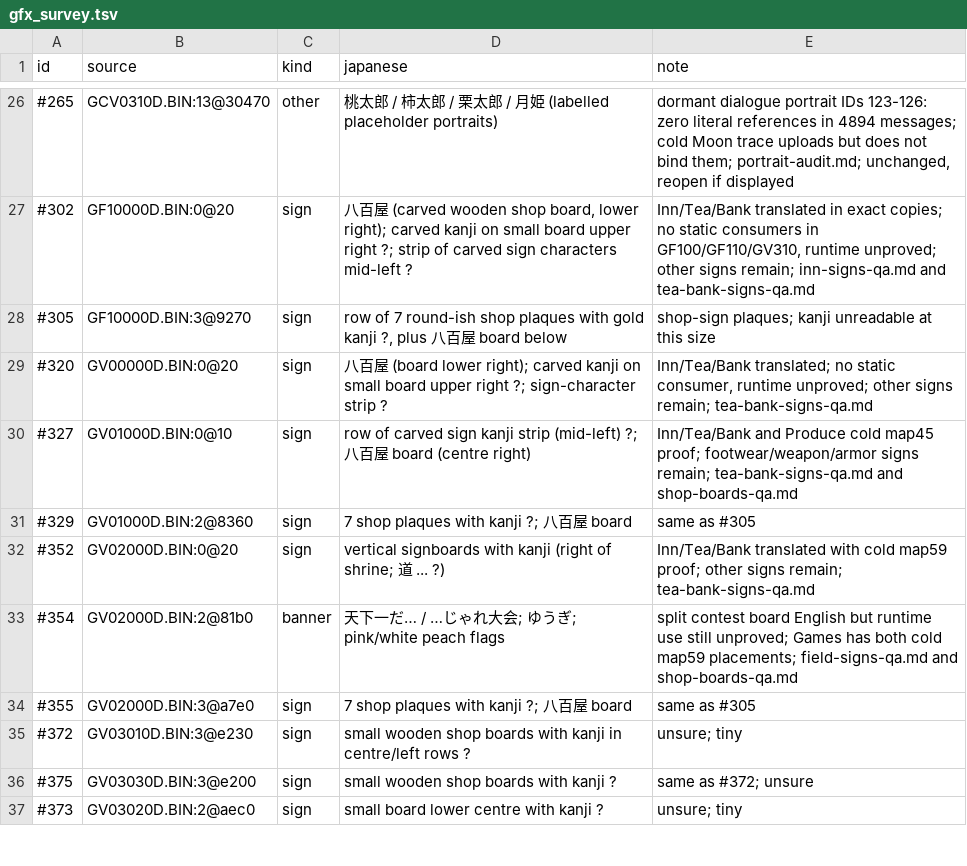
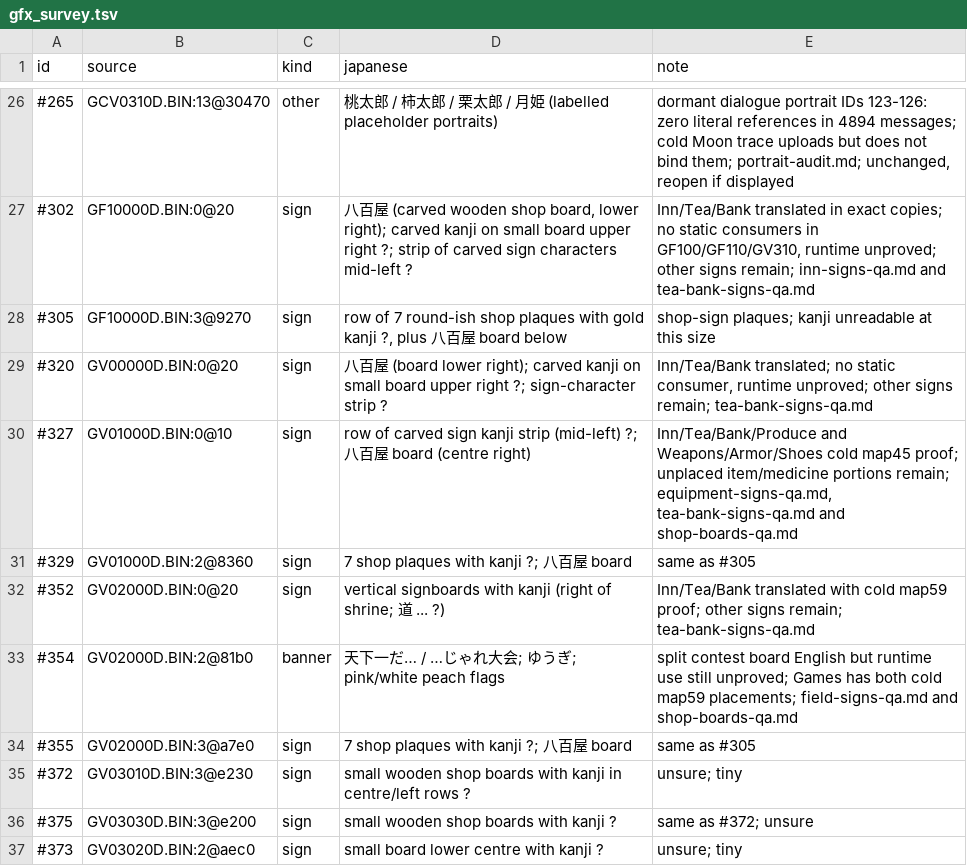
Before and after one commit to minhnhattonthat/momotarou-matsuri-ishikawa-rokuemon-no-maki-en, a TSV file: docs/re/gfx_survey.tsv, drawn as a sheet; only a part is shown, gaps mark what is left out.

Commit message:
Translate equipment shop plaques and document narrow tile layouts

```diff
--- a/docs/re/gfx_survey.tsv
+++ b/docs/re/gfx_survey.tsv
@@ -29,3 +29,3 @@ id	source	kind	japanese	note
 #320	GV00000D.BIN:0@20	sign	八百屋 (board lower right); carved kanji on small board upper right ?; sign-character strip ?	Inn/Tea/Bank translated; no static consumer, runtime unproved; other signs remain; tea-bank-signs-qa.md
-#327	GV01000D.BIN:0@10	sign	row of carved sign kanji strip (mid-left) ?; 八百屋 board (centre right)	Inn/Tea/Bank and Produce cold map45 proof; footwear/weapon/armor signs remain; tea-bank-signs-qa.md and shop-boards-qa.md
+#327	GV01000D.BIN:0@10	sign	row of carved sign kanji strip (mid-left) ?; 八百屋 board (centre right)	Inn/Tea/Bank/Produce and Weapons/Armor/Shoes cold map45 proof; unplaced item/medicine portions remain; equipment-signs-qa.md, tea-bank-signs-qa.md and shop-boards-qa.md
 #329	GV01000D.BIN:2@8360	sign	7 shop plaques with kanji ?; 八百屋 board	same as #305
```
Also changed, not shown: 8 other files.
